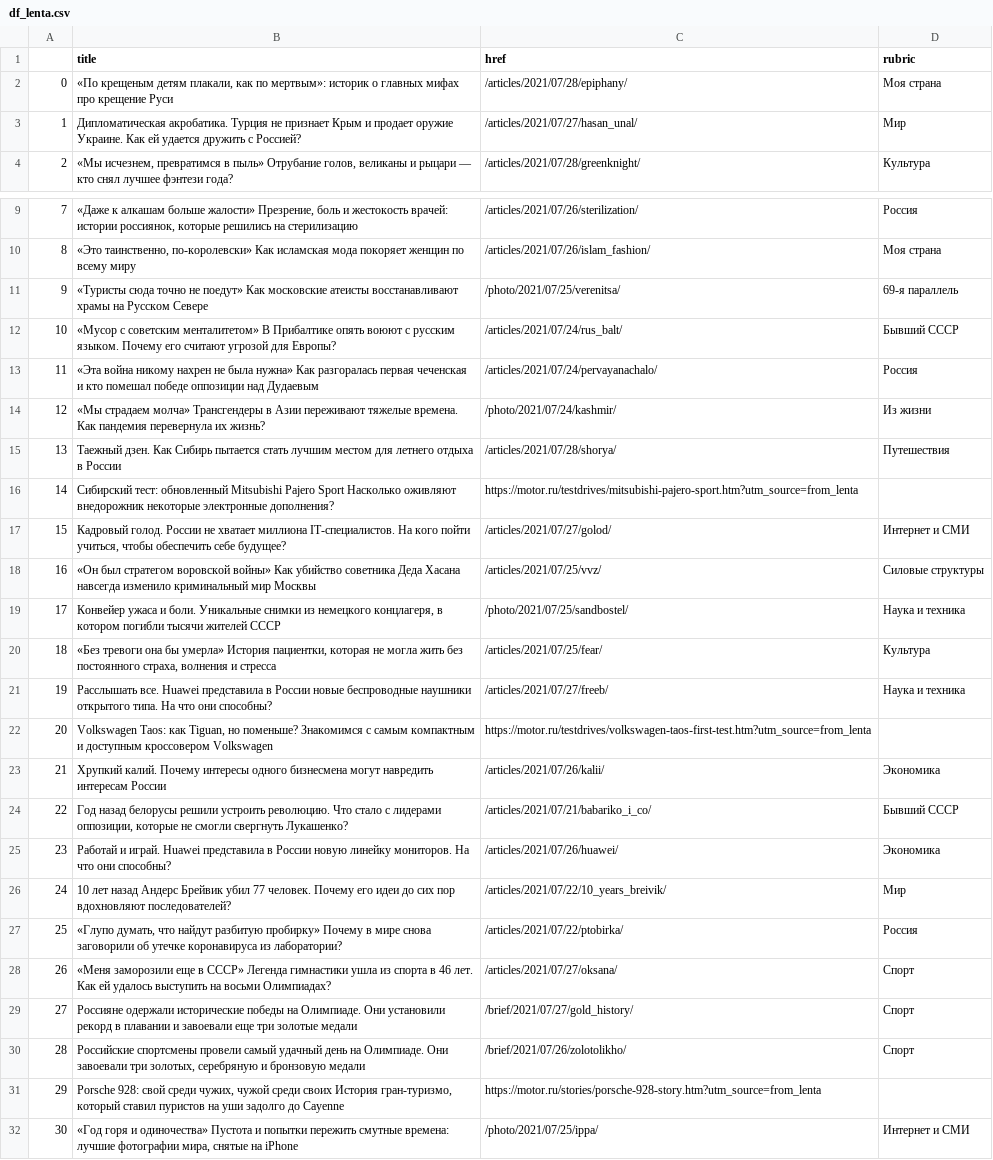
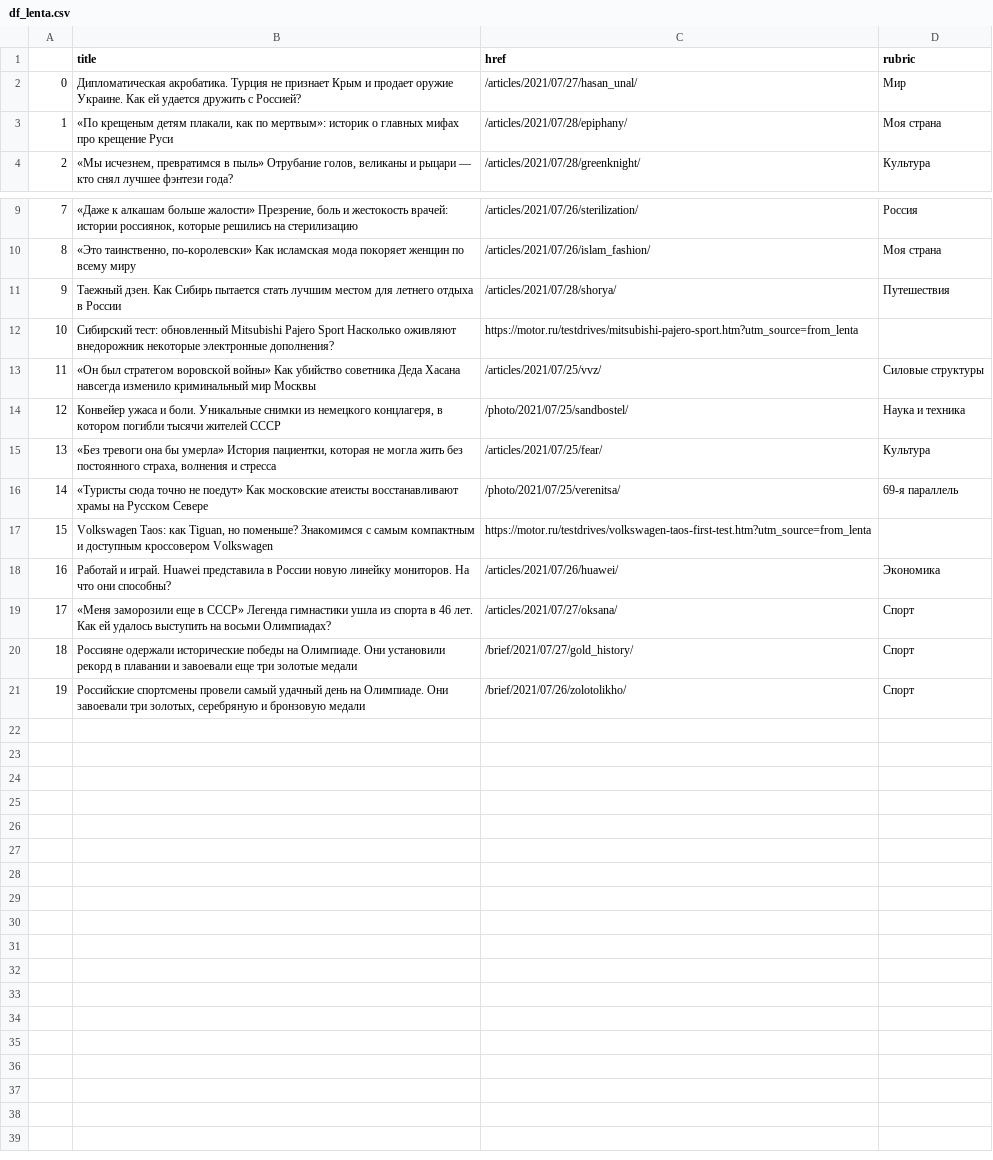
Before and after one commit to anastasiajourno/hw_auto_scraper, a CSV file: df_lenta.csv, drawn as a sheet; only a part is shown, gaps mark what is left out; removed rows and columns are numbered as before the commit, all else as after; the diff names each change by its address in the sheet, - before the commit and + after, or states it on an @@ line.

```diff
--- a/df_lenta.csv
+++ b/df_lenta.csv
@@ row 3 moved to row 2: 0 @@
@@ column A renumbered between rows 3 and 21 @@
-row 12: 10 | «Мусор с советским менталитетом» В Прибалтике опять воюют с русским языком. Почему его считают угрозой для Европы? | /articles/2021/07/24/rus_balt/ | Бывший СССР
-row 13: 11 | «Эта война никому нахрен не была нужна» Как разгоралась первая чеченская и кто помешал победе оппозиции над Дудаевым | /articles/2021/07/24/pervayanachalo/ | Россия
-row 14: 12 | «Мы страдаем молча» Трансгендеры в Азии переживают тяжелые времена. Как пандемия перевернула их жизнь? | /photo/2021/07/24/kashmir/ | Из жизни
-row 17: 15 | Кадровый голод. России не хватает миллиона IT-специалистов. На кого пойти учиться, чтобы обеспечить себе будущее? | /articles/2021/07/27/golod/ | Интернет и СМИ
-row 21: 19 | Расслышать все. Huawei представила в России новые беспроводные наушники открытого типа. На что они способны? | /articles/2021/07/27/freeb/ | Наука и техника
@@ row 11 moved to row 16: 14 @@
-row 23: 21 | Хрупкий калий. Почему интересы одного бизнесмена могут навредить интересам России | /articles/2021/07/26/kalii/ | Экономика
-row 24: 22 | Год назад белорусы решили устроить революцию. Что стало с лидерами оппозиции, которые не смогли свергнуть Лукашенко? | /articles/2021/07/21/babariko_i_co/ | Бывший СССР
-row 26: 24 | 10 лет назад Андерс Брейвик убил 77 человек. Почему его идеи до сих пор вдохновляют последователей? | /articles/2021/07/22/10_years_breivik/ | Мир
-row 27: 25 | «Глупо думать, что найдут разбитую пробирку» Почему в мире снова заговорили об утечке коронавируса из лаборатории? | /articles/2021/07/22/ptobirka/ | Россия
-row 31: 29 | Porsche 928: свой среди чужих, чужой среди своих История гран-туризмо, который ставил пуристов на уши задолго до Cayenne | https://motor.ru/stories/porsche-928-story.htm?utm_source=from_lenta
-row 32: 30 | «Год горя и одиночества» Пустота и попытки пережить смутные времена: лучшие фотографии мира, снятые на iPhone | /photo/2021/07/25/ippa/ | Интернет и СМИ
```
